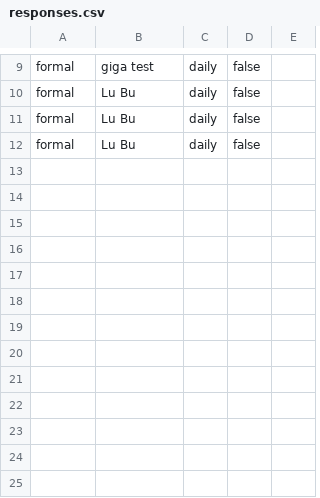
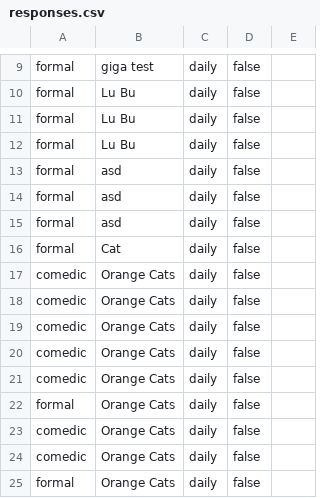
Before and after one commit to rc21mj/COSC4P02, a CSV file: PostPioneer/backend/responses.csv, drawn as a sheet; only a part is shown, gaps mark what is left out; the diff names each change by its address in the sheet, - before the commit and + after, or states it on an @@ line.

Commit message:
Added Image Generation Frontend and Backend
-Added Image Generation Frontend and Backend
-Improved form to stop multiple submissions at same time
-Currently running on CPU as I know we have MAC users

```diff
--- a/PostPioneer/backend/responses.csv
+++ b/PostPioneer/backend/responses.csv
+row 13: formal | asd | daily | false
+row 14: formal | asd | daily | false
+row 15: formal | asd | daily | false
+row 16: formal | Cat | daily | false
+row 17: comedic | Orange Cats | daily | false
+row 18: comedic | Orange Cats | daily | false
+row 19: comedic | Orange Cats | daily | false
+row 20: comedic | Orange Cats | daily | false
+row 21: comedic | Orange Cats | daily | false
+row 22: formal | Orange Cats | daily | false
+row 23: comedic | Orange Cats | daily | false
+row 24: comedic | Orange Cats | daily | false
+row 25: formal | Orange Cats | daily | false
```
Also changed, not shown: 2 other files.
